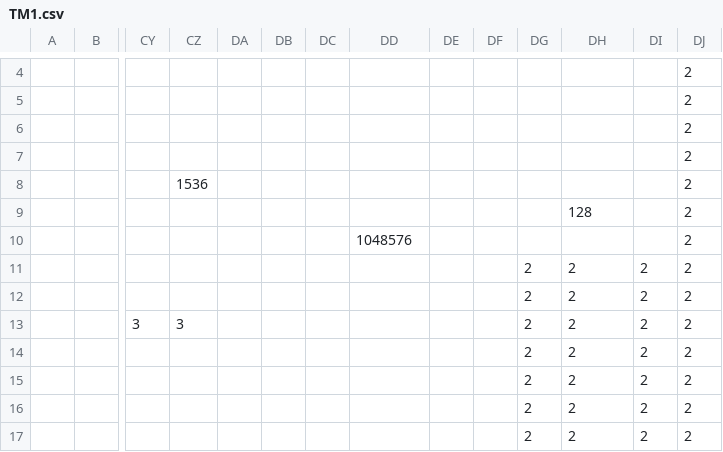
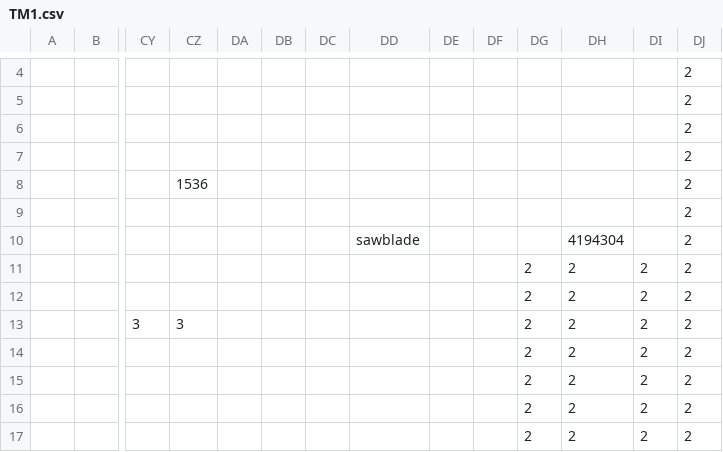
Before and after one commit to AngryPants/SP3_TeamP, a CSV file: SP3 Framework/Base/Levels/Level1/TM1.csv, drawn as a sheet; only a part is shown, gaps mark what is left out; removed rows and columns are numbered as before the commit, all else as after; rows hold the shown columns only; the diff names each change by its address in the sheet, - before the commit and + after, or states it on an @@ line.

Commit message:
Edited level csv file

```diff
--- a/SP3 Framework/Base/Levels/Level1/TM1.csv
+++ b/SP3 Framework/Base/Levels/Level1/TM1.csv
-DH9: 128
+DH9: (empty)
-row 10:  |  |  |  |  |  |  | 1048576 |  |  |  |  |  | 2
+row 10:  |  |  |  |  |  |  | sawblade |  |  |  | 4194304 |  | 2
```
Also changed, not shown: 1 other file.
